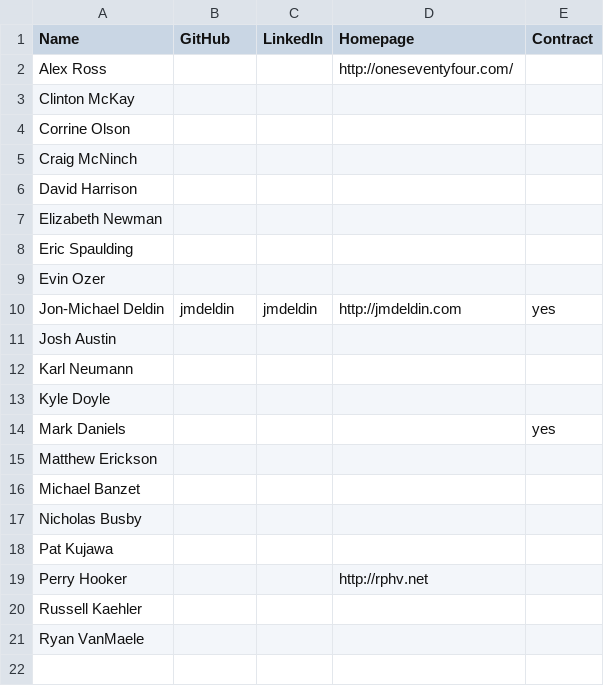
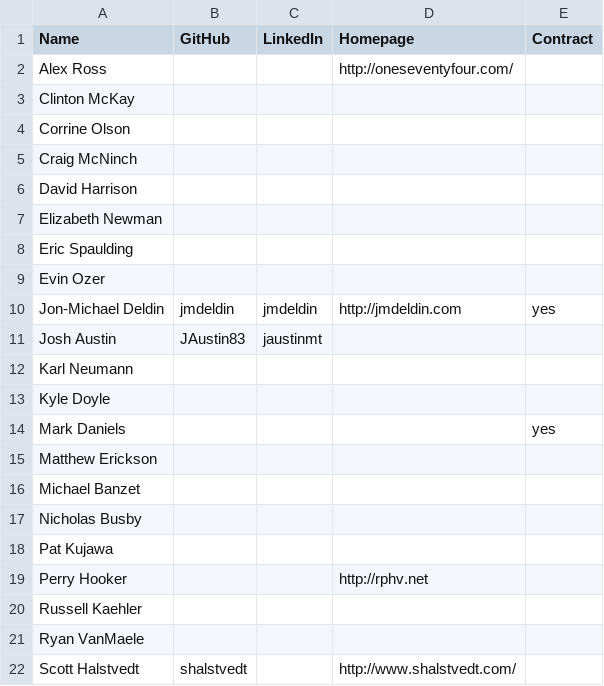
Before and after one commit to umt-cs/umt-cs.github.com, a CSV file: files/roster.csv, drawn as a sheet.

Commit message:
Roster update

```diff
--- a/files/roster.csv
+++ b/files/roster.csv
@@ -10,3 +10,3 @@ Evin Ozer,,,,
 Jon-Michael Deldin, jmdeldin, jmdeldin, http://jmdeldin.com, yes
-Josh Austin,,,,
+Josh Austin,JAustin83,jaustinmt,,
 Karl Neumann,,,,
@@ -21 +21,2 @@ Russell Kaehler,,,,
 Ryan VanMaele,,,,
+Scott Halstvedt,shalstvedt,,http://www.shalstvedt.com/
```
